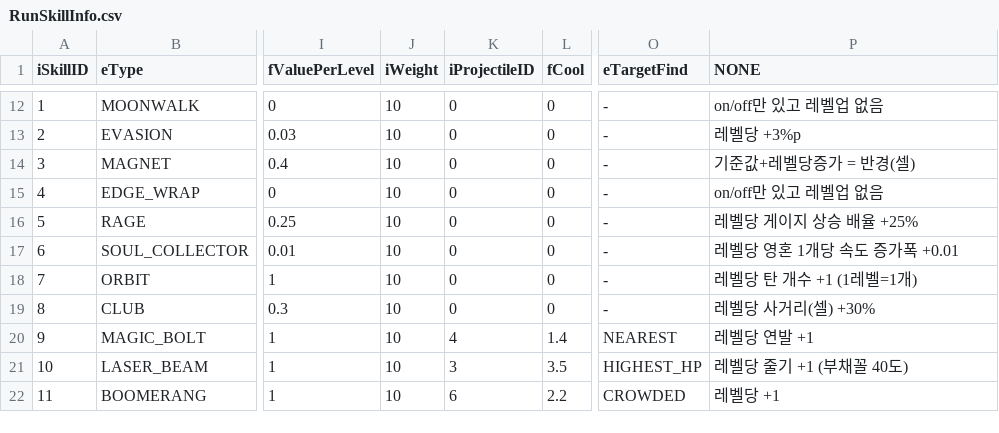
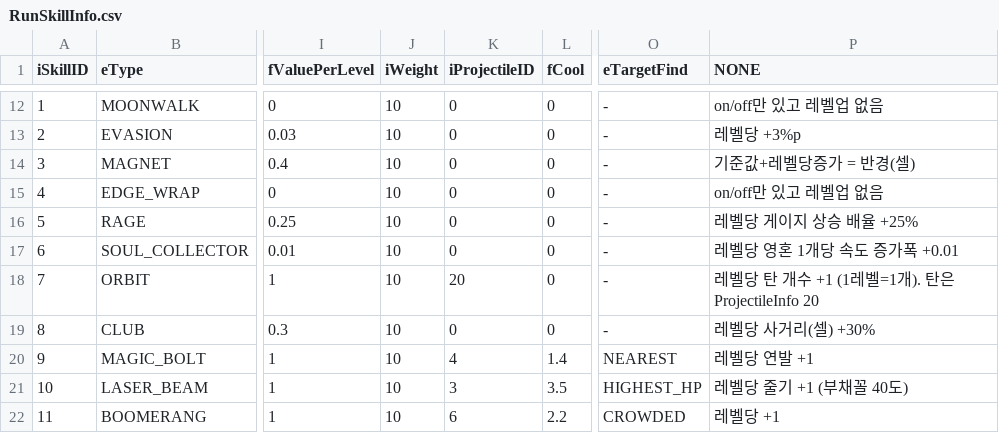
Before and after one commit to LimBellHoon/Project_LandGrab, a CSV file: Assets/Data/RunSkillInfo.csv, drawn as a sheet; only a part is shown, gaps mark what is left out; the diff names each change by its address in the sheet, - before the commit and + after, or states it on an @@ line.

```diff
--- a/Assets/Data/RunSkillInfo.csv
+++ b/Assets/Data/RunSkillInfo.csv
-K18 (iProjectileID): 0
+K18 (iProjectileID): 20
-P18 (NONE): 레벨당 탄 개수 +1 (1레벨=1개)
+P18 (NONE): 레벨당 탄 개수 +1 (1레벨=1개). 탄은 ProjectileInfo 20
```
Also changed, not shown: Assets/Data/AwakenInfo.csv, Assets/Data/ProjectileInfo.csv, 7 other files.
